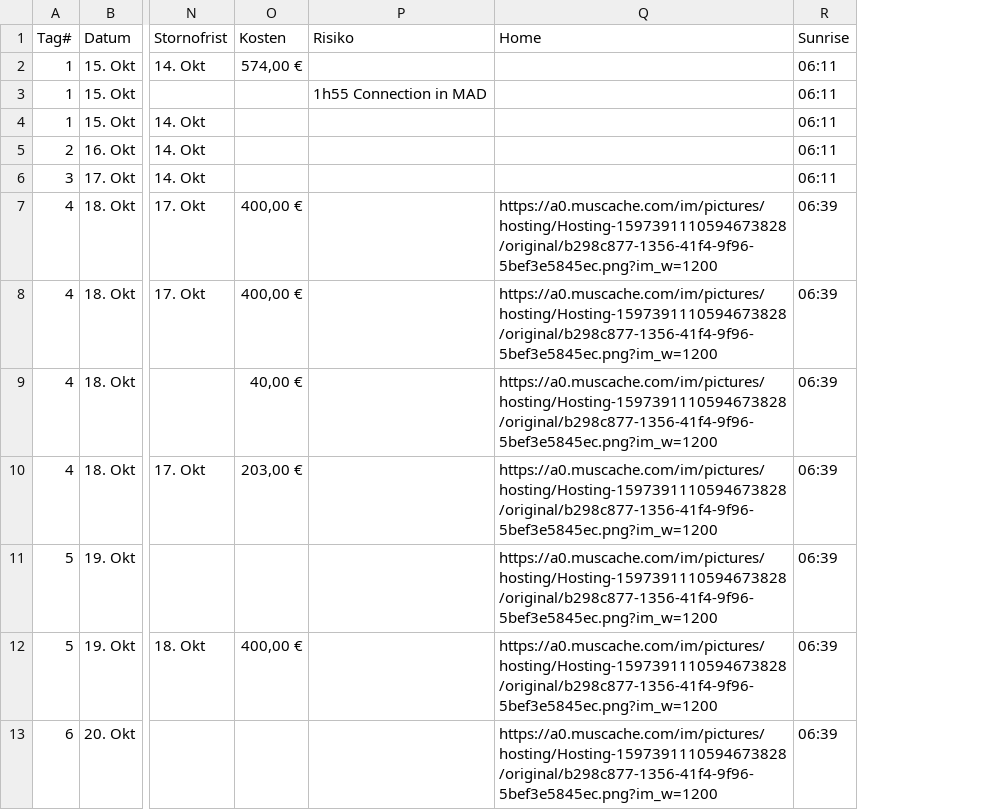
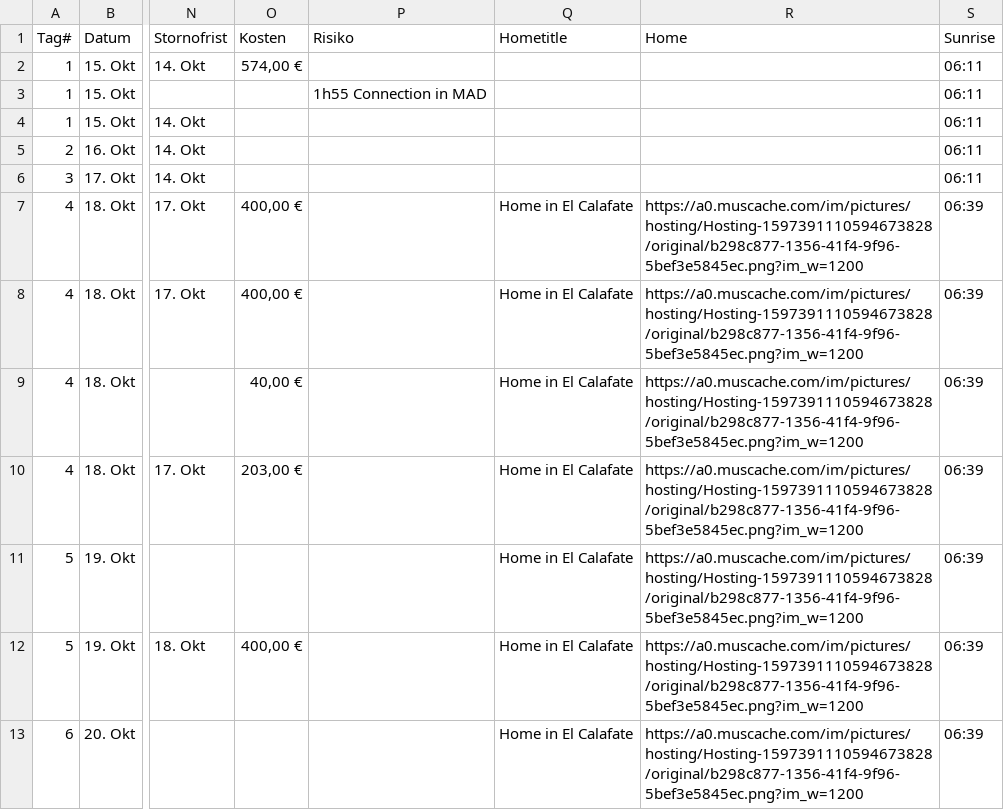
Before and after one commit to tripwaldo/patagonia, a CSV file: trip_data.csv, drawn as a sheet; only a part is shown, gaps mark what is left out; the diff names each change by its address in the sheet, - before the commit and + after, or states it on an @@ line.

Commit message:
Add files via upload

```diff
--- a/trip_data.csv
+++ b/trip_data.csv
+column Q (Hometitle), rows 7-13: all Home in El Calafate
```
